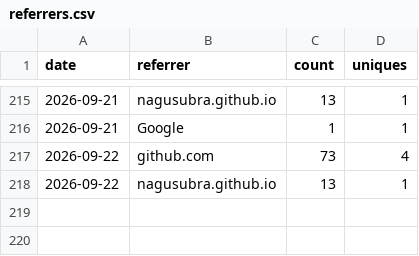
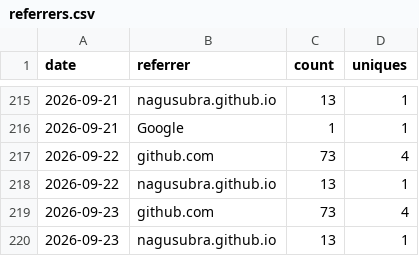
Before and after one commit to nagusubra/traffic, a CSV file: .metrics/data/industry-hackathon-lab/referrers.csv, drawn as a sheet; only a part is shown, gaps mark what is left out; the diff names each change by its address in the sheet, - before the commit and + after, or states it on an @@ line.

```diff
--- a/.metrics/data/industry-hackathon-lab/referrers.csv
+++ b/.metrics/data/industry-hackathon-lab/referrers.csv
+row 219: 2026-09-23 | github.com | 73 | 4
+row 220: 2026-09-23 | nagusubra.github.io | 13 | 1
```
Also changed, not shown: .metrics/data/duvals_triangle_plotter/paths.csv, .metrics/data/industry-hackathon-lab/paths.csv, 16 other files.
